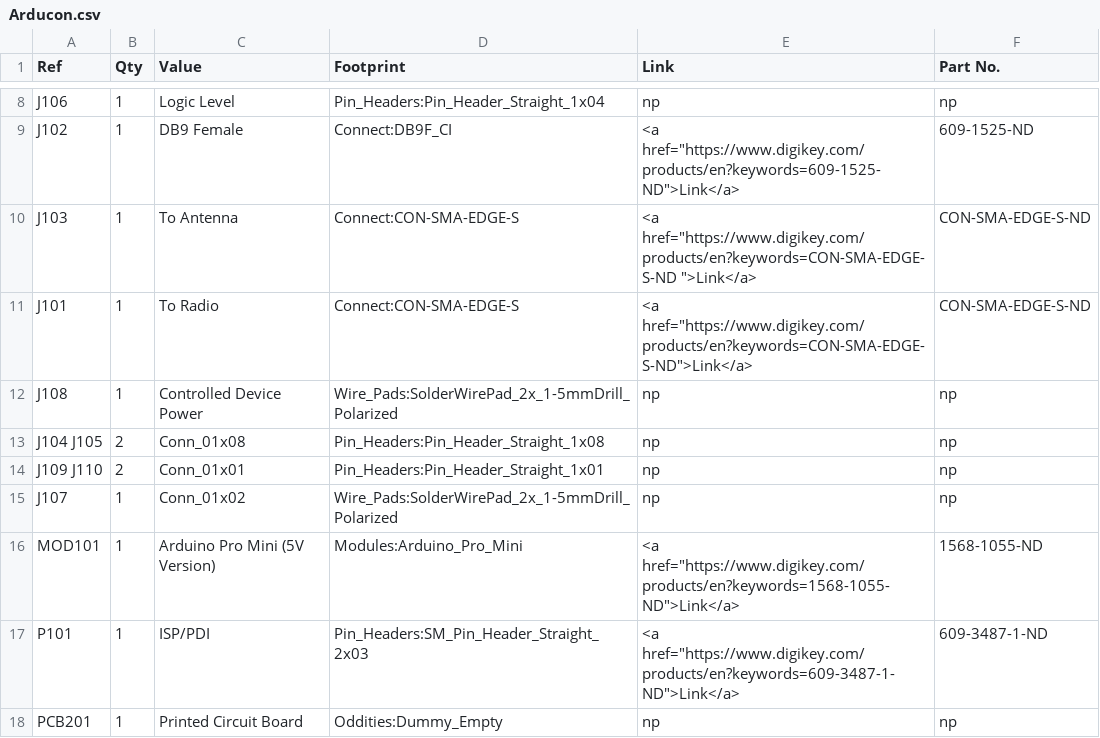
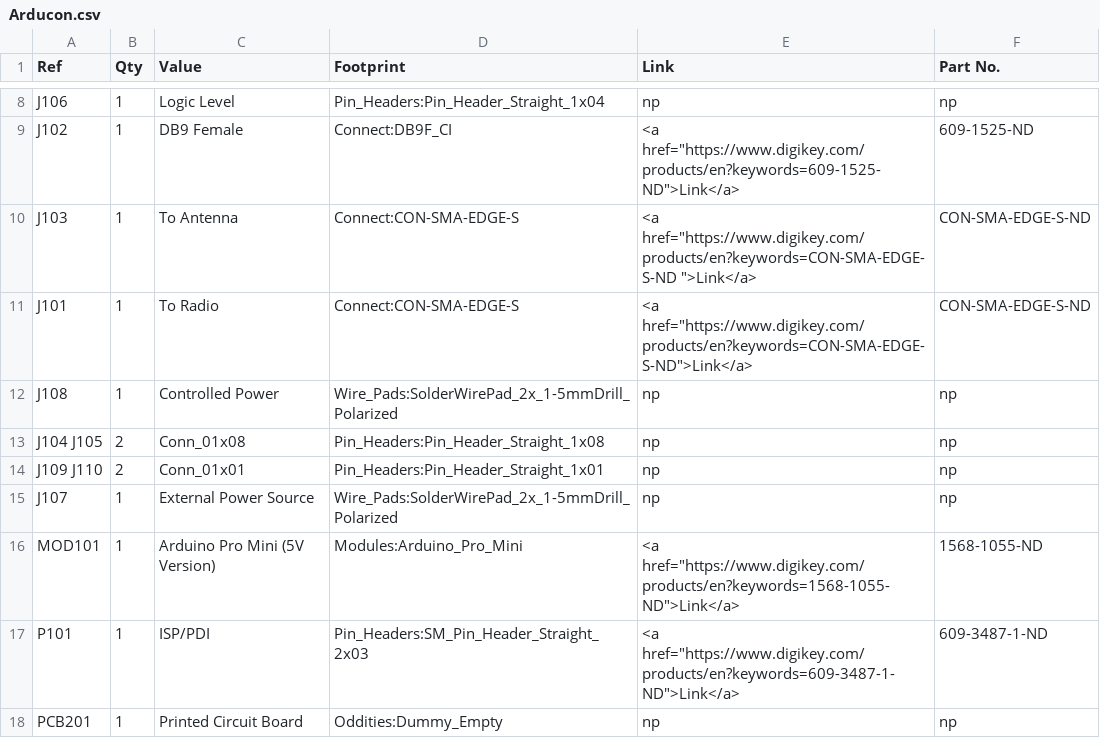
Before and after one commit to OpenARDF/Arducon, a CSV file: kicad/Arducon.csv, drawn as a sheet; only a part is shown, gaps mark what is left out.

```diff
--- a/kicad/Arducon.csv
+++ b/kicad/Arducon.csv
@@ -11,6 +11,6 @@ J103 ,1,To Antenna,Connect:CON-SMA-EDGE-S,<a href="https://www.digikey.com/produ
 J101 ,1,To Radio,Connect:CON-SMA-EDGE-S,<a href="https://www.digikey.com/products/en?keywords=CON-SMA-EDGE-S-ND">Link</a>,CON-SMA-EDGE-S-ND
-J108 ,1,Controlled Device Power,Wire_Pads:SolderWirePad_2x_1-5mmDrill_Polarized,np,np
+J108 ,1,Controlled Power,Wire_Pads:SolderWirePad_2x_1-5mmDrill_Polarized,np,np
 J104 J105 ,2,Conn_01x08,Pin_Headers:Pin_Header_Straight_1x08,np,np
 J109 J110 ,2,Conn_01x01,Pin_Headers:Pin_Header_Straight_1x01,np,np
-J107 ,1,Conn_01x02,Wire_Pads:SolderWirePad_2x_1-5mmDrill_Polarized,np,np
+J107 ,1,External Power Source,Wire_Pads:SolderWirePad_2x_1-5mmDrill_Polarized,np,np
 MOD101 ,1,Arduino Pro Mini (5V Version),Modules:Arduino_Pro_Mini,<a href="https://www.digikey.com/products/en?keywords=1568-1055-ND">Link</a>,1568-1055-ND
```
Also changed, not shown: 13 other files.
